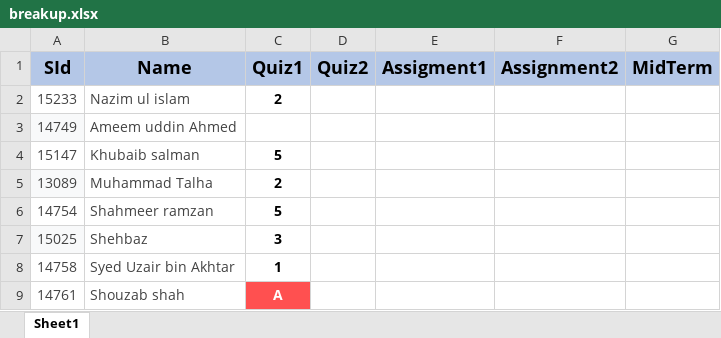
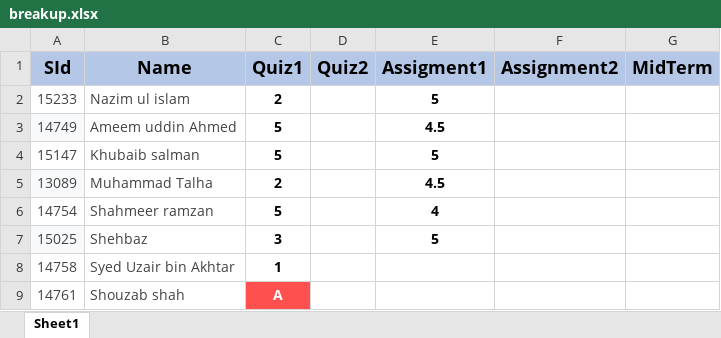
Before and after one commit to hussain7006/Air-Uni, an Excel workbook: AIAndNN/spring2026/theory/Grade/breakup.xlsx, sheet Sheet1, drawn as a sheet; values as stored, in another font and other column widths than the file's, no borders; conditional formats not drawn; the diff names each change by its address in the sheet, - before the commit and + after, or states it on an @@ line.

Commit message:
add assignment marks

```diff
--- a/AIAndNN/spring2026/theory/Grade/breakup.xlsx (sheet Sheet1)
+++ b/AIAndNN/spring2026/theory/Grade/breakup.xlsx (sheet Sheet1)
-E2 (Assigment1): (empty)
+E2 (Assigment1): 5
-C3 (Quiz1): (empty)
+C3 (Quiz1): 5
-E3 (Assigment1): (empty)
+E3 (Assigment1): 4.5
-E4 (Assigment1): (empty)
+E4 (Assigment1): 5
-E5 (Assigment1): (empty)
+E5 (Assigment1): 4.5
-E6 (Assigment1): (empty)
+E6 (Assigment1): 4
-E7 (Assigment1): (empty)
+E7 (Assigment1): 5
```
Also changed, not shown: 2 other files.
